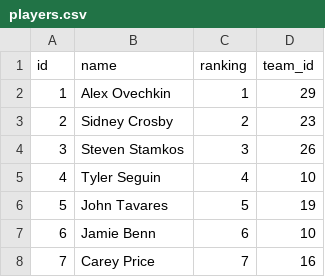
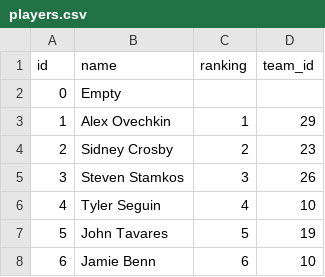
Before and after one commit to taylorpeat/FH-Scheduler, a CSV file: db/players.csv, drawn as a sheet; only a part is shown; the shorter side is filled out with more unchanged rows; the diff names each change by its address in the sheet, - before the commit and + after, or states it on an @@ line.

```diff
--- a/db/players.csv
+++ b/db/players.csv
+row 2: 0 | Empty
```
Also changed, not shown: 7 other files.
